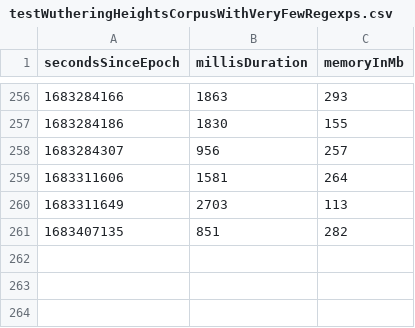
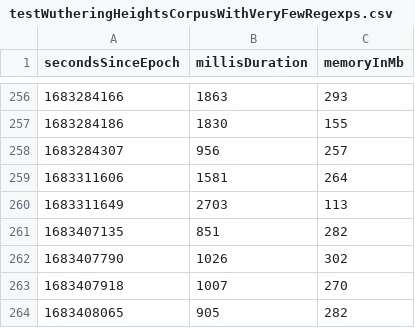
Before and after one commit to la3lma/rmatch, a CSV file: rmatch-tester/measurements/testWutheringHeightsCorpusWithVeryFewRegexps.csv, drawn as a sheet; only a part is shown, gaps mark what is left out; the diff names each change by its address in the sheet, - before the commit and + after, or states it on an @@ line.

Commit message:
a few more measurements

```diff
--- a/rmatch-tester/measurements/testWutheringHeightsCorpusWithVeryFewRegexps.csv
+++ b/rmatch-tester/measurements/testWutheringHeightsCorpusWithVeryFewRegexps.csv
+row 262: 1683407790 | 1026 | 302
+row 263: 1683407918 | 1007 | 270
+row 264: 1683408065 | 905 | 282
```
Also changed, not shown: rmatch-tester/measurements/testWutheringHeightsCorpusWithSomeRegexps.csv.
